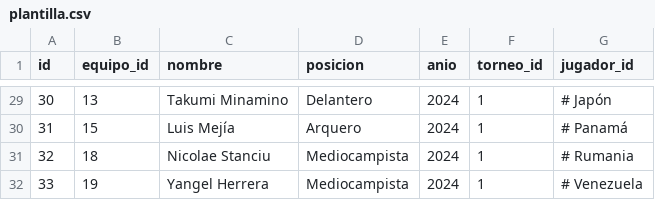
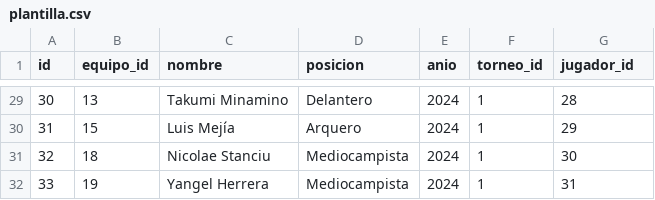
Before and after one commit to 10jechu/FastAPIProject, a CSV file: data/plantilla.csv, drawn as a sheet; only a part is shown, gaps mark what is left out; the diff covers the shown part only.

```diff
--- a/data/plantilla.csv
+++ b/data/plantilla.csv
@@ -29,4 +29,4 @@ id,equipo_id,nombre,posicion,anio,torneo_id,jugador_id
-  30,13,Takumi Minamino,Delantero,2024,1,  # Japón
-  31,15,Luis Mejía,Arquero,2024,1,  # Panamá
-  32,18,Nicolae Stanciu,Mediocampista,2024,1,  # Rumania
-  33,19,Yangel Herrera,Mediocampista,2024,1,  # Venezuela
+30,13,Takumi Minamino,Delantero,2024,1,28
+31,15,Luis Mejía,Arquero,2024,1,29
+32,18,Nicolae Stanciu,Mediocampista,2024,1,30
+33,19,Yangel Herrera,Mediocampista,2024,1,31
```
Also changed, not shown: 35 edited cells elsewhere in this file, 7 other files.
